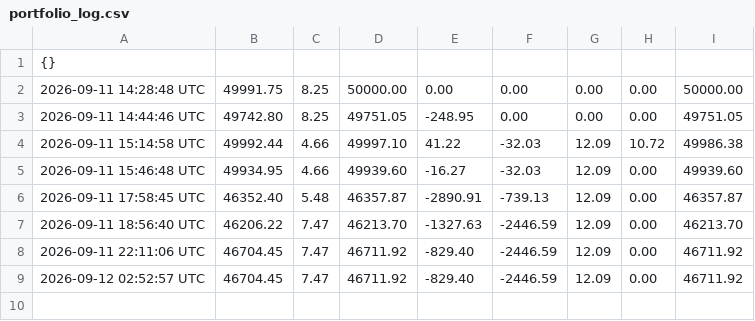
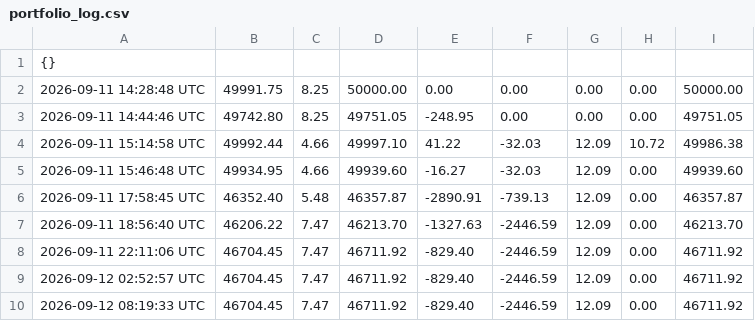
Before and after one commit to heyneca-stack/quantflow-dashboard, a CSV file: portfolio_log.csv, drawn as a sheet.

```diff
--- a/portfolio_log.csv
+++ b/portfolio_log.csv
@@ -9 +9,2 @@
 2026-09-12 02:52:57 UTC,46704.45,7.47,46711.92,-829.40,-2446.59,12.09,0.00,46711.92
+2026-09-12 08:19:33 UTC,46704.45,7.47,46711.92,-829.40,-2446.59,12.09,0.00,46711.92
```
Also changed, not shown: 4 other files.
